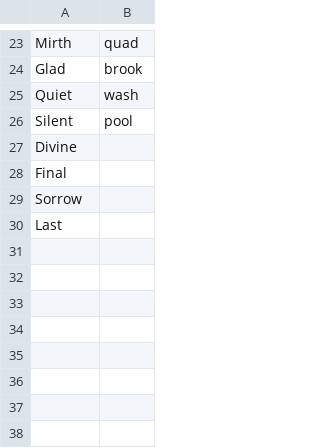
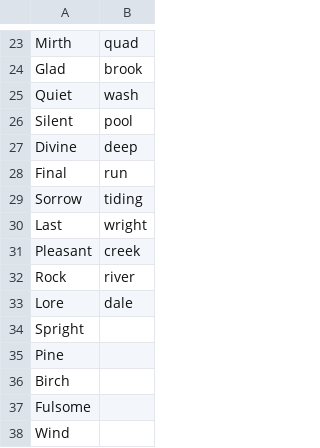
Before and after one commit to jdm/wanderhomegen, a CSV file: name_stems.csv, drawn as a sheet; only a part is shown, gaps mark what is left out.

Commit message:
more names

```diff
--- a/name_stems.csv
+++ b/name_stems.csv
@@ -26,5 +26,13 @@ Quiet,wash
 Silent,pool
-Divine,
-Final,
-Sorrow,
-Last,
+Divine,deep
+Final,run
+Sorrow,tiding
+Last,wright
+Pleasant,creek
+Rock,river
+Lore,dale
+Spright,
+Pine,
+Birch,
+Fulsome,
+Wind,
```
